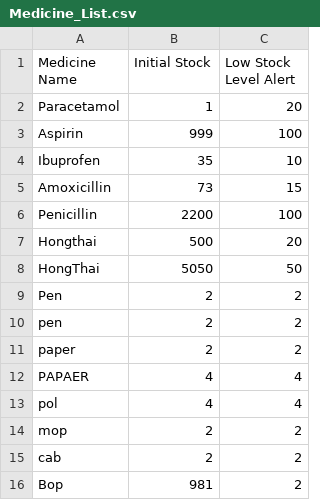
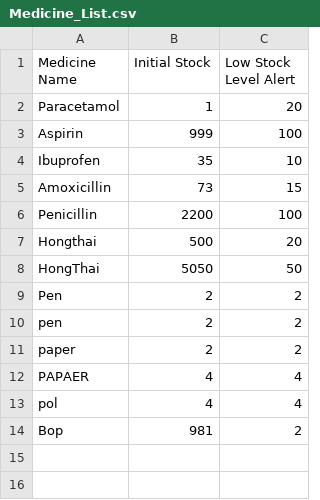
Before and after one commit to WhiteHatHud/SC2002Project, a CSV file: Medicine_List.csv, drawn as a sheet.

```diff
--- a/Medicine_List.csv
+++ b/Medicine_List.csv
@@ -13,4 +13,2 @@ PAPAER,4,4
 pol,4,4
-mop,2,2
-cab,2,2
 Bop,981,2
```
Also changed, not shown: 3 other files.
